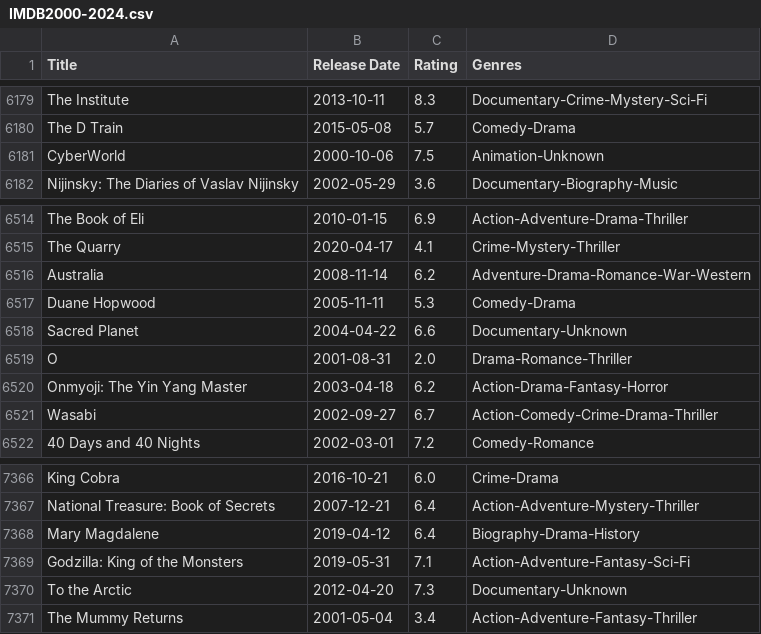
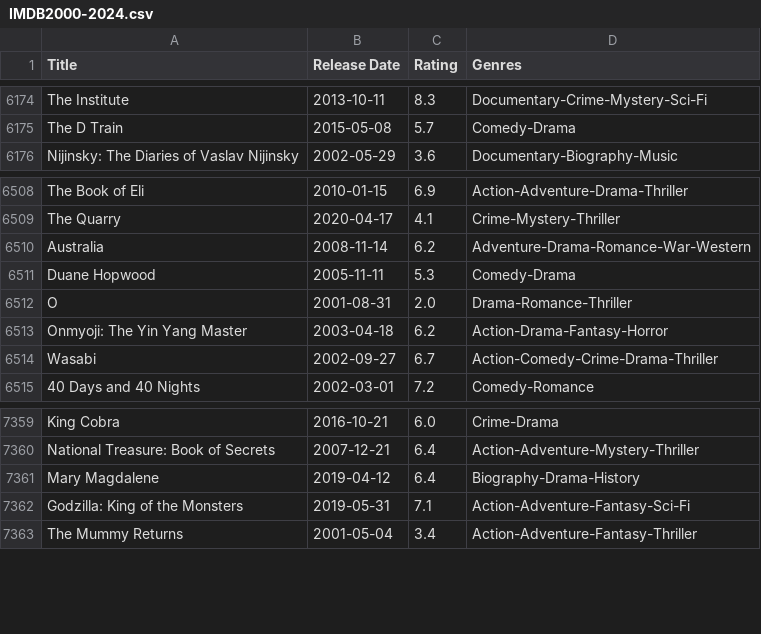
Before and after one commit to FelipeDumont/IWI_Files, a CSV file: WorkingOnIt/IMDB2000-2024.csv, drawn as a sheet; only a part is shown, gaps mark what is left out; the diff covers the shown part only; the diff names each change by its address in the sheet, - before the commit and + after, or states it on an @@ line.

Commit message:
Update IMDB2000-2024.csv
Removed the Unknown Gnre

```diff
--- a/WorkingOnIt/IMDB2000-2024.csv
+++ b/WorkingOnIt/IMDB2000-2024.csv
-row 6181: CyberWorld | 2000-10-06 | 7.5 | Animation-Unknown
-row 6518: Sacred Planet | 2004-04-22 | 6.6 | Documentary-Unknown
-row 7370: To the Arctic | 2012-04-20 | 7.3 | Documentary-Unknown
```
Also changed, not shown: 5 removed rows elsewhere in this file.
